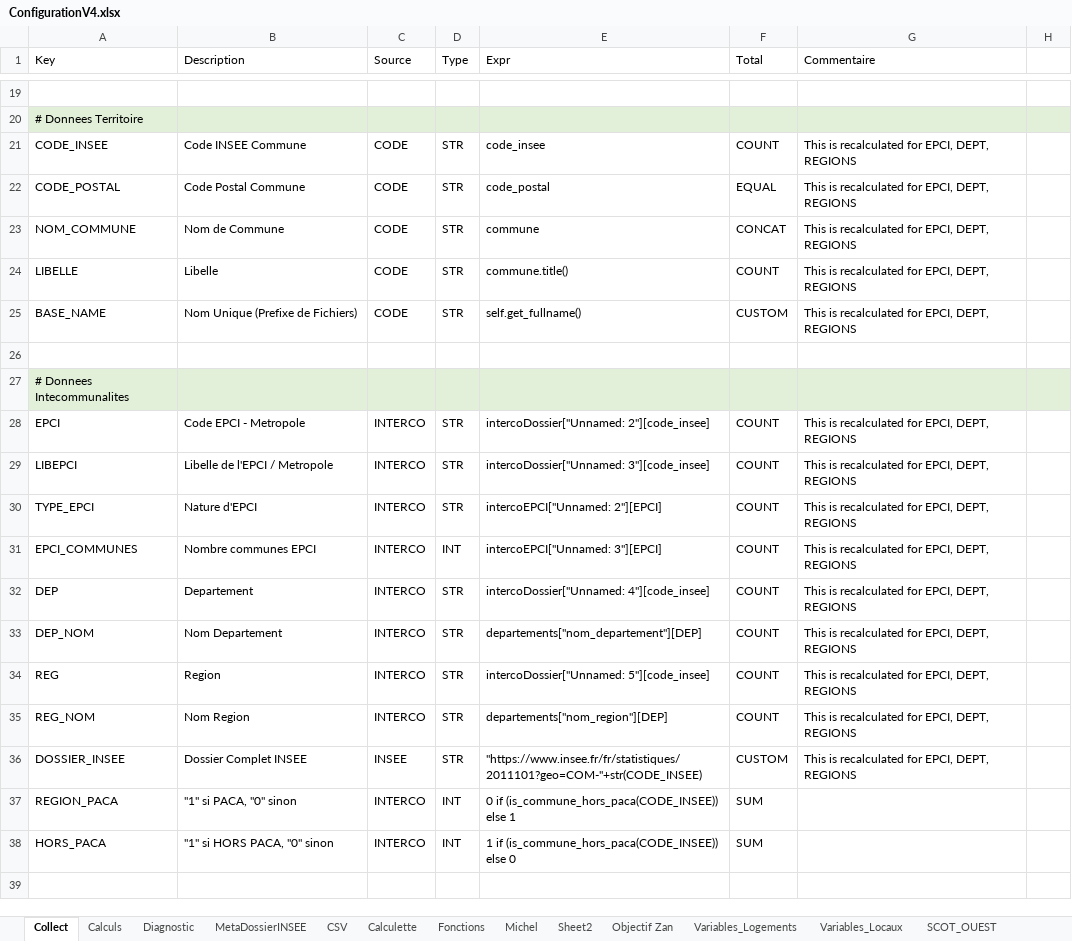
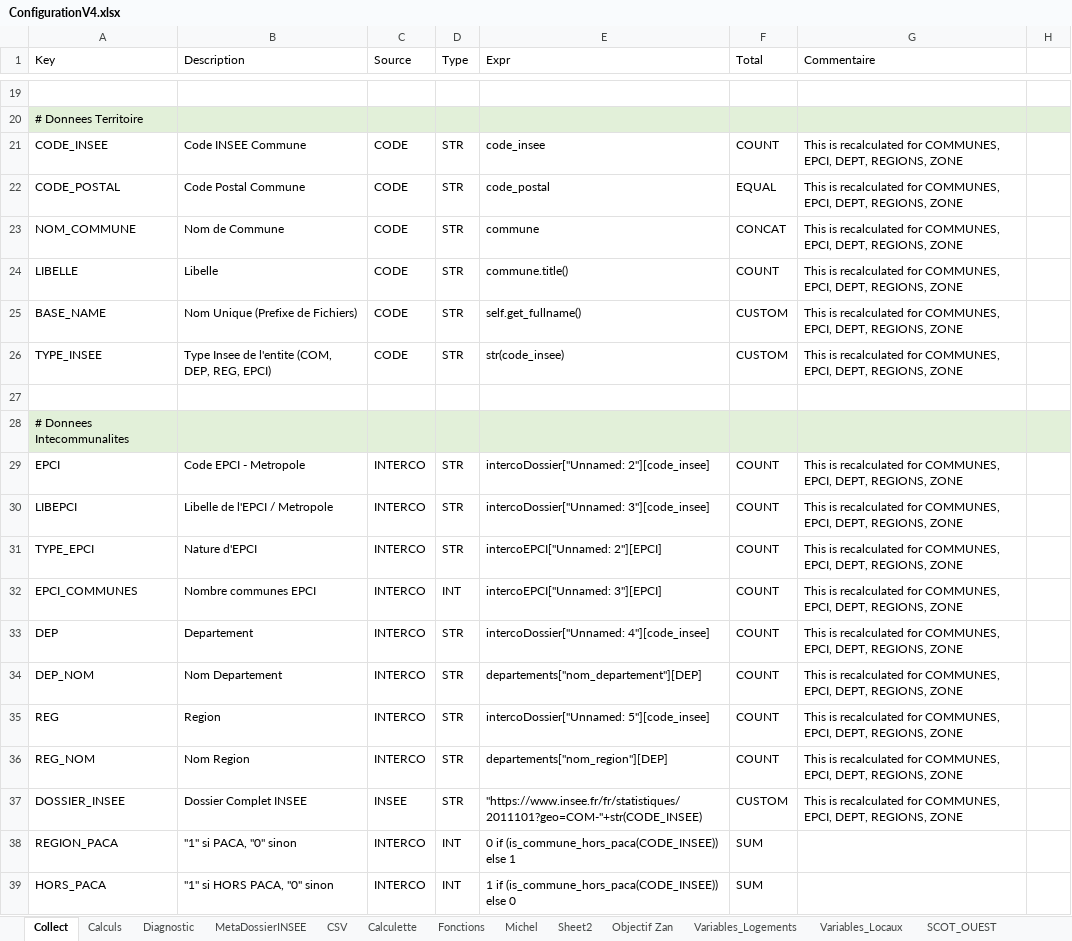
Before and after one commit to bheuse/ConsommationFonciere, an Excel workbook: input/ConfigurationV4.xlsx, sheet Collect, drawn as a sheet; only a part is shown, gaps mark what is left out; the shorter side is filled out with more unchanged rows; values as stored, in another font and other column widths than the file's, no borders; addresses are those after the commit; the diff names each change by its address in the sheet, - before the commit and + after, or states it on an @@ line.

Commit message:
V4 Beta

```diff
--- a/input/ConfigurationV4.xlsx (sheet Collect)
+++ b/input/ConfigurationV4.xlsx (sheet Collect)
-G21:G25 (Commentaire): …recalculated for EPCI, DEPT, REGIONS
+G21:G25 (Commentaire): …recalculated for COMMUNES, EPCI, DEPT, REGIONS, ZONE
+row 26: TYPE_INSEE | Type Insee de l'entite (COM, DEP, REG, EPCI) | CODE | STR | str(code_insee) | CUSTOM | This is recalculated for COMMUNES, EPCI, DEPT, REGIONS, ZONE
-G29:G37 (Commentaire): …recalculated for EPCI, DEPT, REGIONS
+G29:G37 (Commentaire): …recalculated for COMMUNES, EPCI, DEPT, REGIONS, ZONE
```
